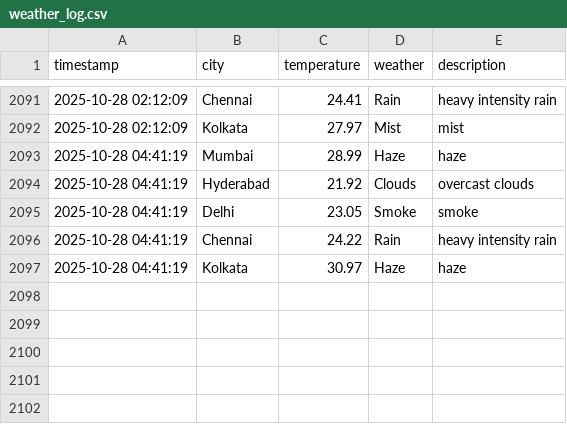
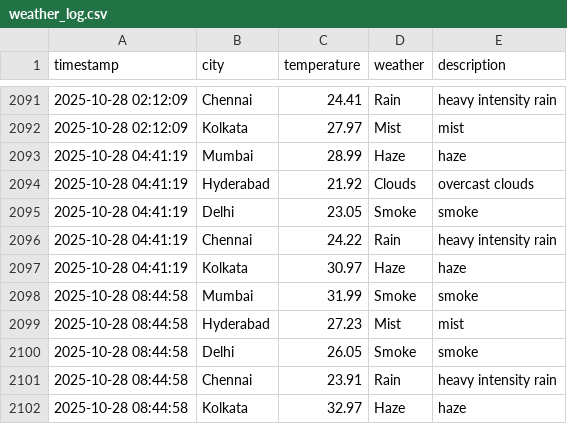
Before and after one commit to Harsh-KH-6/weather-tracking-automation, a CSV file: weather_log.csv, drawn as a sheet; only a part is shown, gaps mark what is left out.

Commit message:
🌤️ Weather Update - 2025-10-28 08:44:58 UTC
Automated weather data collection for Indian cities:
- Mumbai, Hyderabad, Delhi, Chennai, Kolkata

This commit updates the weather_log.csv file with current weather conditions.
Generated by GitHub Actions workflow.

```diff
--- a/weather_log.csv
+++ b/weather_log.csv
@@ -2097 +2097,6 @@ timestamp,city,temperature,weather,description
 2025-10-28 04:41:19,Kolkata,30.97,Haze,haze
+2025-10-28 08:44:58,Mumbai,31.99,Smoke,smoke
+2025-10-28 08:44:58,Hyderabad,27.23,Mist,mist
+2025-10-28 08:44:58,Delhi,26.05,Smoke,smoke
+2025-10-28 08:44:58,Chennai,23.91,Rain,heavy intensity rain
+2025-10-28 08:44:58,Kolkata,32.97,Haze,haze
```
